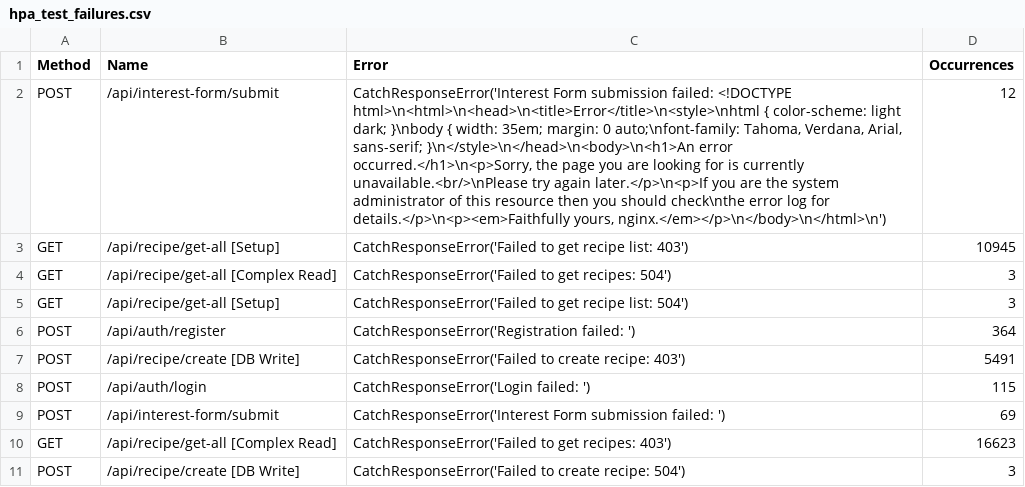
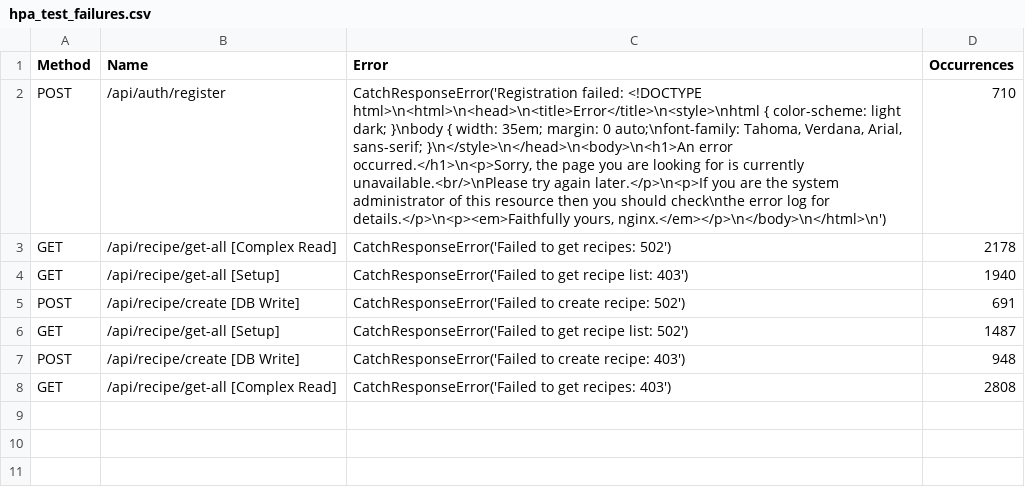
Before and after one commit to Kerem-Kurt/heath-cloud-native, a CSV file: locust/results_hpa/hpa_test_failures.csv, drawn as a sheet; removed rows and columns are numbered as before the commit, all else as after; the diff names each change by its address in the sheet, - before the commit and + after, or states it on an @@ line.

```diff
--- a/locust/results_hpa/hpa_test_failures.csv
+++ b/locust/results_hpa/hpa_test_failures.csv
-row 2: POST | /api/interest-form/submit | CatchResponseError('Interest Form submission failed: <!DOCTYPE html>\n<html>\n<head>\n<title>Error</title>\n<style>\nhtml { color-scheme: light dark; }\nbody { width: 35em; margin: 0 auto;\nfont-family: Tahoma, Verdana, Arial, sans-serif; }\n</style>\n</head>\n<body>\n<h1>An error occurred.</h1>\n<p>Sorry, the page you are looking for is currently unavailable.<br/>\nPlease try again later.</p>\n<p>If you are the system administrator of this resource then you should check\nthe error log for details.</p>\n<p><em>Faithfully yours, nginx.</em></p>\n</body>\n</html>\n') | 12
+row 2: POST | /api/auth/register | CatchResponseError('Registration failed: <!DOCTYPE html>\n<html>\n<head>\n<title>Error</title>\n<style>\nhtml { color-scheme: light dark; }\nbody { width: 35em; margin: 0 auto;\nfont-family: Tahoma, Verdana, Arial, sans-serif; }\n</style>\n</head>\n<body>\n<h1>An error occurred.</h1>\n<p>Sorry, the page you are looking for is currently unavailable.<br/>\nPlease try again later.</p>\n<p>If you are the system administrator of this resource then you should check\nthe error log for details.</p>\n<p><em>Faithfully yours, nginx.</em></p>\n</body>\n</html>\n') | 710
+row 3: GET | /api/recipe/get-all [Complex Read] | CatchResponseError('Failed to get recipes: 502') | 2178
-D4 (Occurrences): 10945
+D4 (Occurrences): 1940
-row 4: GET | /api/recipe/get-all [Complex Read] | CatchResponseError('Failed to get recipes: 504') | 3
+row 5: POST | /api/recipe/create [DB Write] | CatchResponseError('Failed to create recipe: 502') | 691
-C6 (Error): …recipe list: 504')
+C6 (Error): …recipe list: 502')
-D6 (Occurrences): 3
+D6 (Occurrences): 1487
-row 6: POST | /api/auth/register | CatchResponseError('Registration failed: ') | 364
-D7 (Occurrences): 5491
+D7 (Occurrences): 948
-row 8: POST | /api/auth/login | CatchResponseError('Login failed: ') | 115
-row 9: POST | /api/interest-form/submit | CatchResponseError('Interest Form submission failed: ') | 69
-D8 (Occurrences): 16623
+D8 (Occurrences): 2808
-row 11: POST | /api/recipe/create [DB Write] | CatchResponseError('Failed to create recipe: 504') | 3
```
Also changed, not shown: locust/results_hpa/hpa_test_stats.csv, 10 other files.
